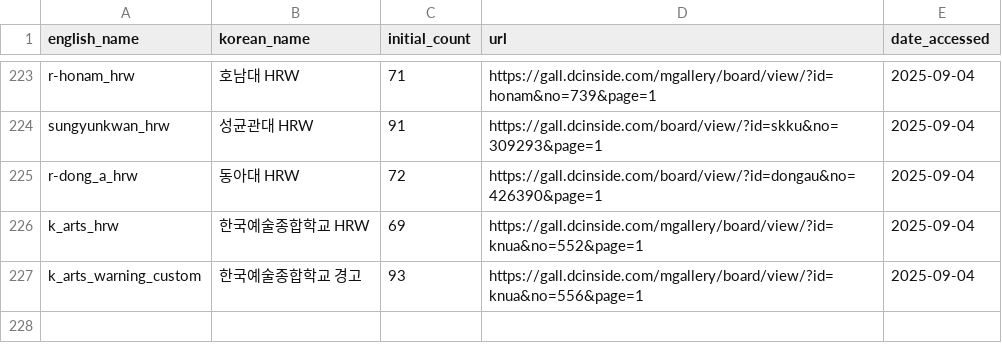
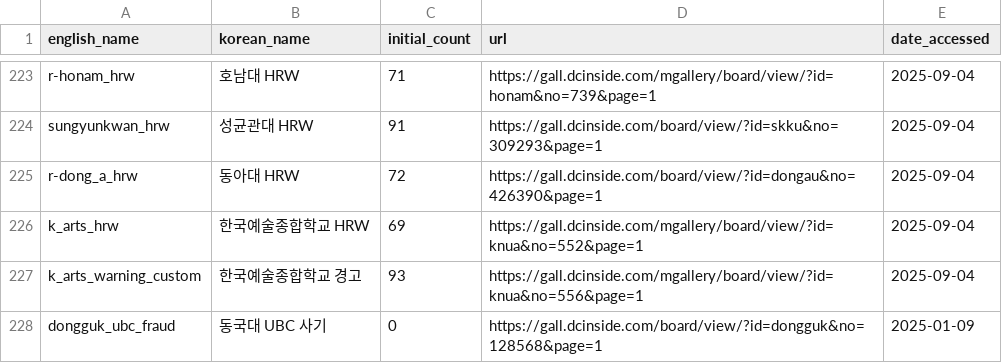
Before and after one commit to Gender-Watchdog/metoo2025_dashboard, a CSV file: sources/dc_inside_post_urls.csv, drawn as a sheet; only a part is shown, gaps mark what is left out; the diff names each change by its address in the sheet, - before the commit and + after, or states it on an @@ line.

Commit message:
Add new entry for 동국대 UBC 사기 in dc_inside_post_urls.csv

```diff
--- a/sources/dc_inside_post_urls.csv
+++ b/sources/dc_inside_post_urls.csv
+row 228: dongguk_ubc_fraud | 동국대 UBC 사기 | 0 | https://gall.dcinside.com/board/view/?id=dongguk&no=128568&page=1 | 2025-01-09
```
